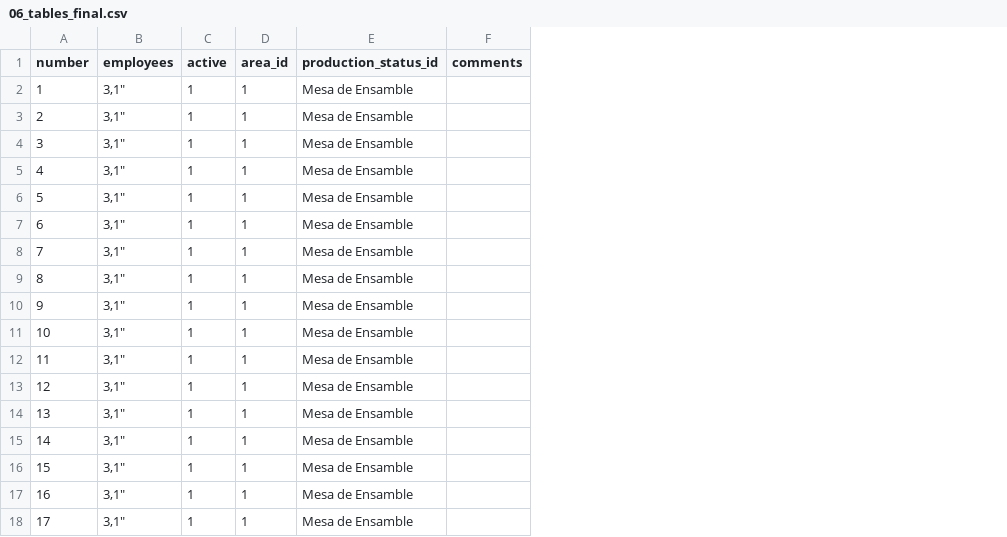
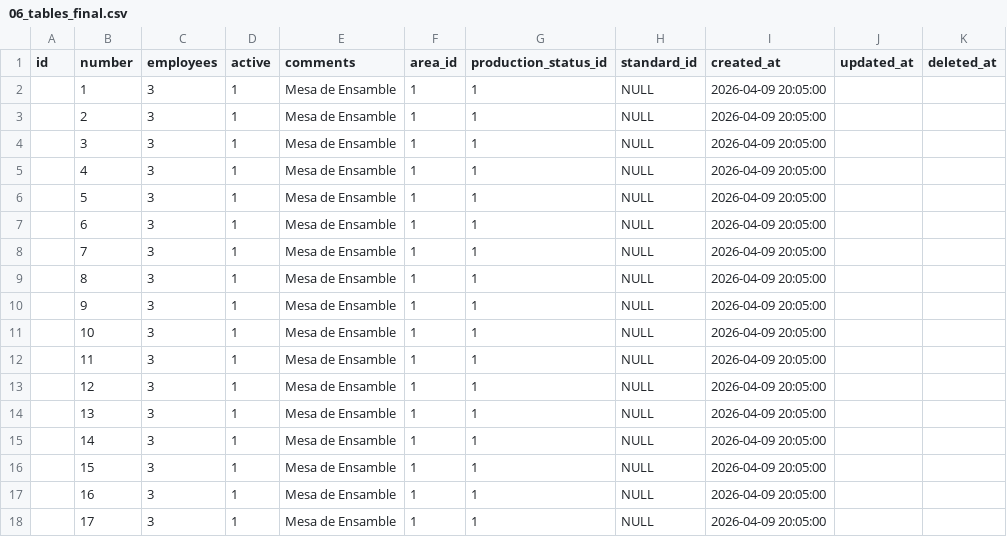
Before and after one commit to Josadec/Flexcon-tracker, a CSV file: Diagramas_flujo/DB/plantillas_importacion/06_tables_final.csv, drawn as a sheet; removed rows and columns are numbered as before the commit, all else as after; the diff names each change by its address in the sheet, - before the commit and + after, or states it on an @@ line.

Commit message:
created import files with all data

```diff
--- a/Diagramas_flujo/DB/plantillas_importacion/06_tables_final.csv
+++ b/Diagramas_flujo/DB/plantillas_importacion/06_tables_final.csv
+column A (id), empty
+column E (comments), rows 2-18: all Mesa de Ensamble
-column F (comments), empty
+column H (standard_id), rows 2-18: all NULL
+column I (created_at), rows 2-18: all 2026-04-09 20:05:00
+column J (updated_at), empty
+column K (deleted_at), empty
-C2:C18 (employees): 3,1"
+C2:C18 (employees): 3
-G2:G18 (production_status_id): Mesa de Ensamble
+G2:G18 (production_status_id): 1
```
Also changed, not shown: Diagramas_flujo/DB/plantillas_importacion/07_semi_automatics_final.csv, Diagramas_flujo/DB/plantillas_importacion/08_machines_final.csv, 10 other files.
